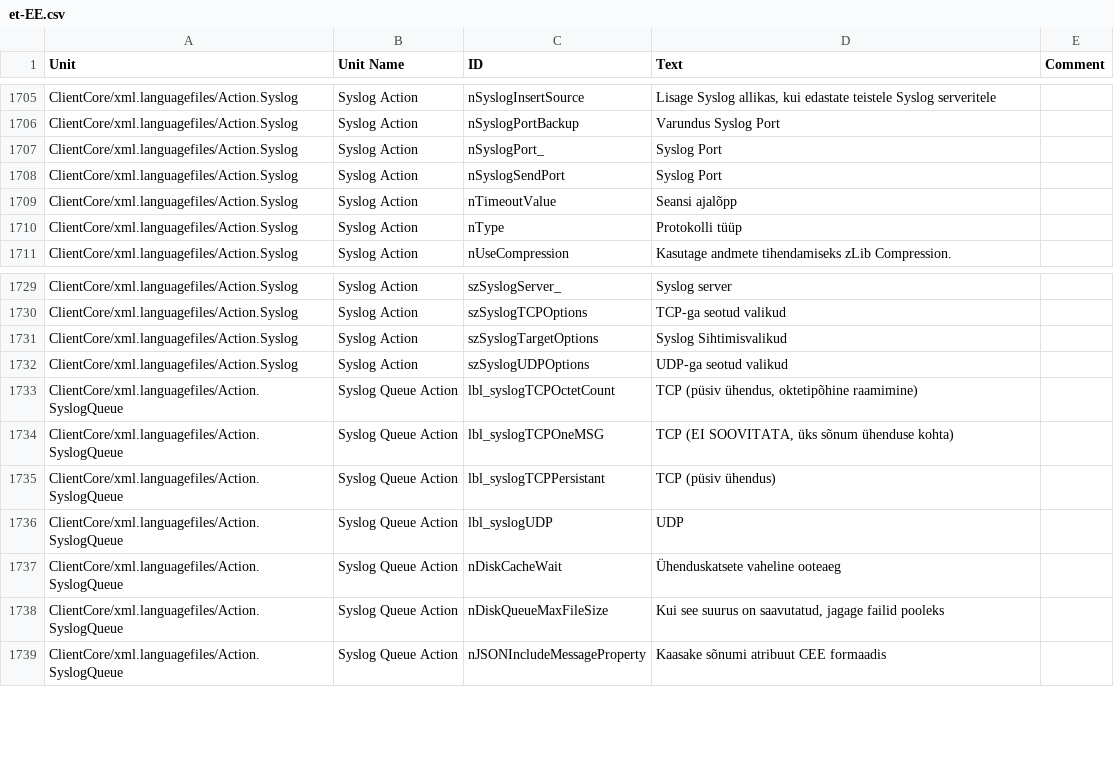
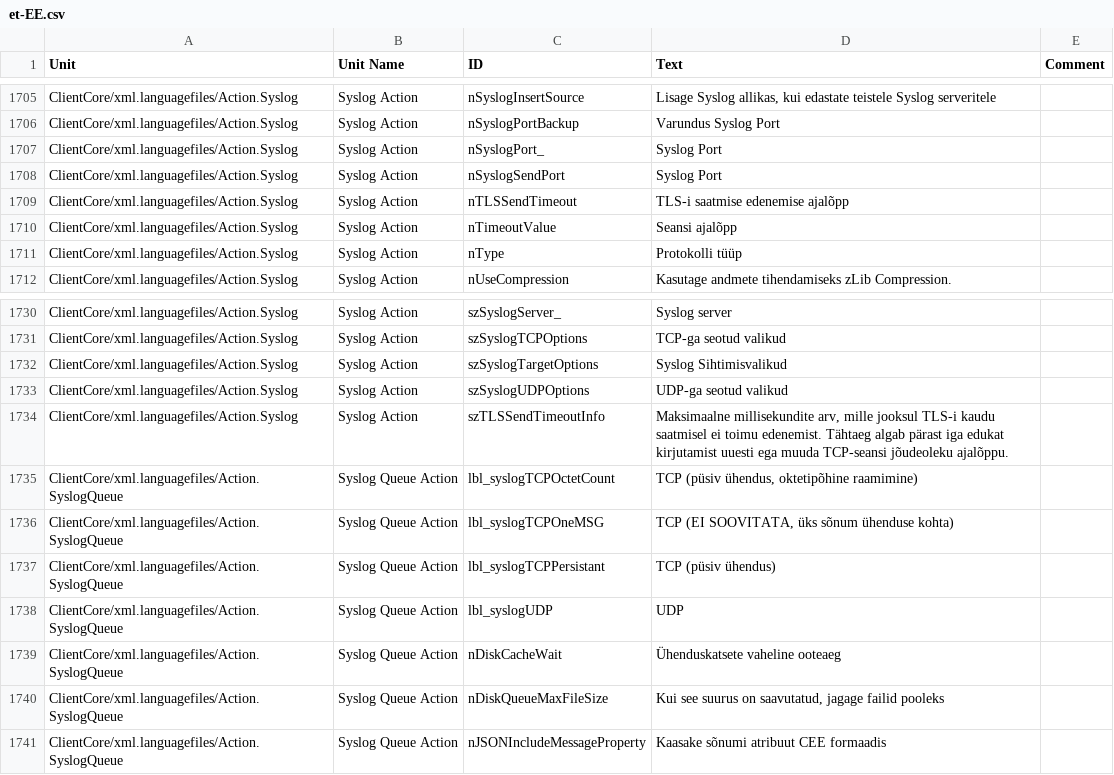
Before and after one commit to Adiscon/adiscon-community, a CSV file: language-files/clientcore/et-EE.csv, drawn as a sheet; only a part is shown, gaps mark what is left out.

```diff
--- a/language-files/clientcore/et-EE.csv
+++ b/language-files/clientcore/et-EE.csv
@@ -1761,2 +1761,3 @@ ClientCore/xml.languagefiles/Action.Syslog,Syslog Action,nSyslogPort_,Syslog Por
 ClientCore/xml.languagefiles/Action.Syslog,Syslog Action,nSyslogSendPort,Syslog Port,
+ClientCore/xml.languagefiles/Action.Syslog,Syslog Action,nTLSSendTimeout,TLS-i saatmise edenemise ajalõpp,
 ClientCore/xml.languagefiles/Action.Syslog,Syslog Action,nTimeoutValue,Seansi ajalõpp,
@@ -1785,2 +1786,3 @@ ClientCore/xml.languagefiles/Action.Syslog,Syslog Action,szSyslogTargetOptions,S
 ClientCore/xml.languagefiles/Action.Syslog,Syslog Action,szSyslogUDPOptions,UDP-ga seotud valikud,
+ClientCore/xml.languagefiles/Action.Syslog,Syslog Action,szTLSSendTimeoutInfo,"Maksimaalne millisekundite arv, mille jooksul TLS-i kaudu saatmisel ei toimu edenemist. Tähtaeg algab pärast iga edukat kirjutamist uuesti ega muuda TCP-seansi jõudeoleku ajalõppu.",
 ClientCore/xml.languagefiles/Action.SyslogQueue,Syslog Queue Action,lbl_syslogTCPOctetCount,"TCP (püsiv ühendus, oktetipõhine raamimine)",
```
Also changed, not shown: language-files/clientcore/de-DE.csv, language-files/clientcore/es-ES.csv, 5 other files.
